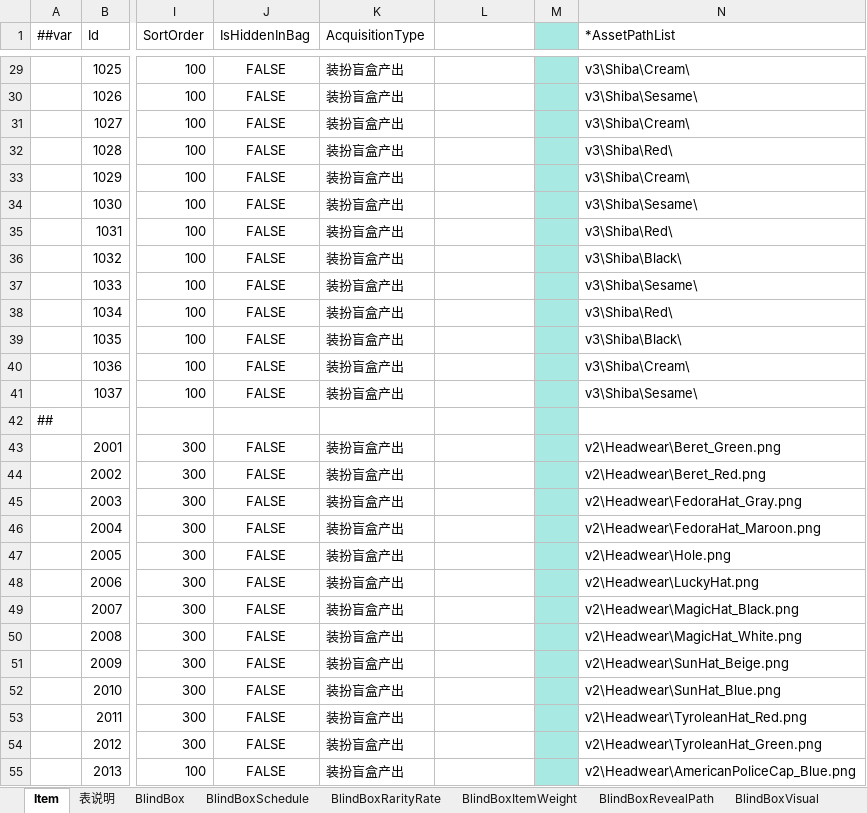
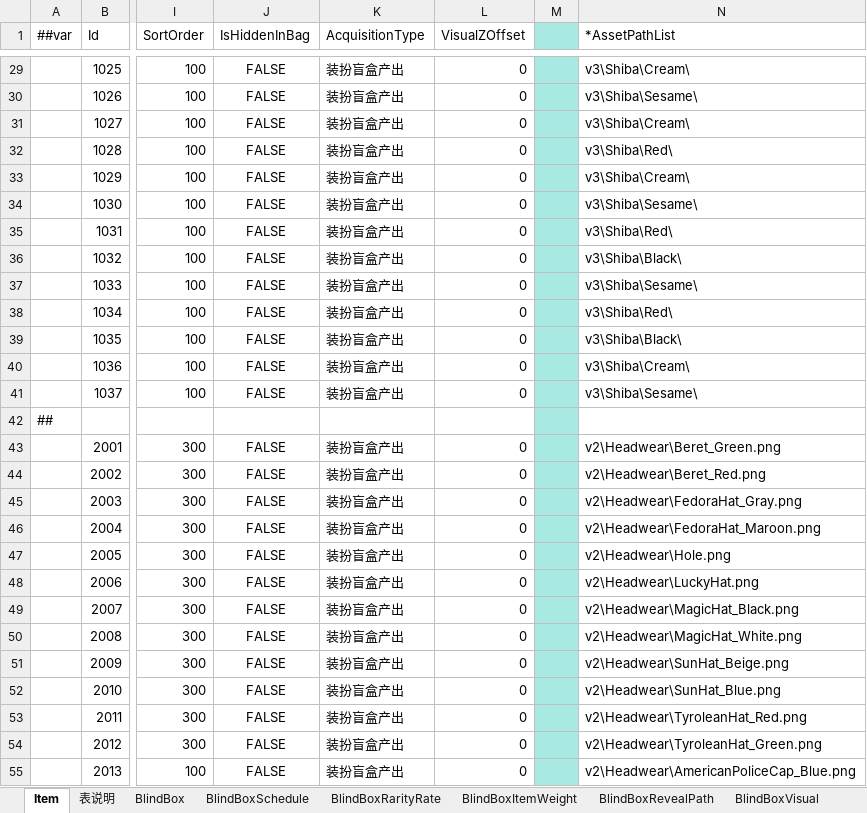
Before and after one commit to SeananTQ/lucky-dog-pub-2026, an Excel workbook: luban-excels/xlsx/Items.xlsx, sheet Item, drawn as a sheet; only a part is shown, gaps mark what is left out; values as stored, in another font and other column widths than the file's, no borders; conditional formats not drawn; the diff covers the shown part only; the diff names each change by its address in the sheet, - before the commit and + after, or states it on an @@ line.

Commit message:
feat:为item表增加ZIndex辅助控制列，用于调整个别帽子和眼镜的层级关系 已实现 VisualZOffset 功能。 - 帽子基础 Z 值为 1。 - 眼镜、鼻子固定为 1。 - 帽子最终层级：1 + item.VisualZOffset。 - 0 保持旧表现，帽子挡住眼镜。 - -1 时帽子降到 Z=0，被眼镜和鼻子挡住，但仍盖在狗脸、眼睛上。 - 当前 2031–2033 三顶 Painter Beret 已按新表显示在眼镜后面。

```diff
--- a/luban-excels/xlsx/Items.xlsx (sheet Item)
+++ b/luban-excels/xlsx/Items.xlsx (sheet Item)
-L1: (empty)
+L1: VisualZOffset
-L29:L41 (VisualZOffset): (empty)
+L29:L41 (VisualZOffset): 0
-L43:L55 (VisualZOffset): (empty)
+L43:L55 (VisualZOffset): 0
```
Also changed, not shown: 123 edited cells elsewhere in this sheet, 13 other files.
